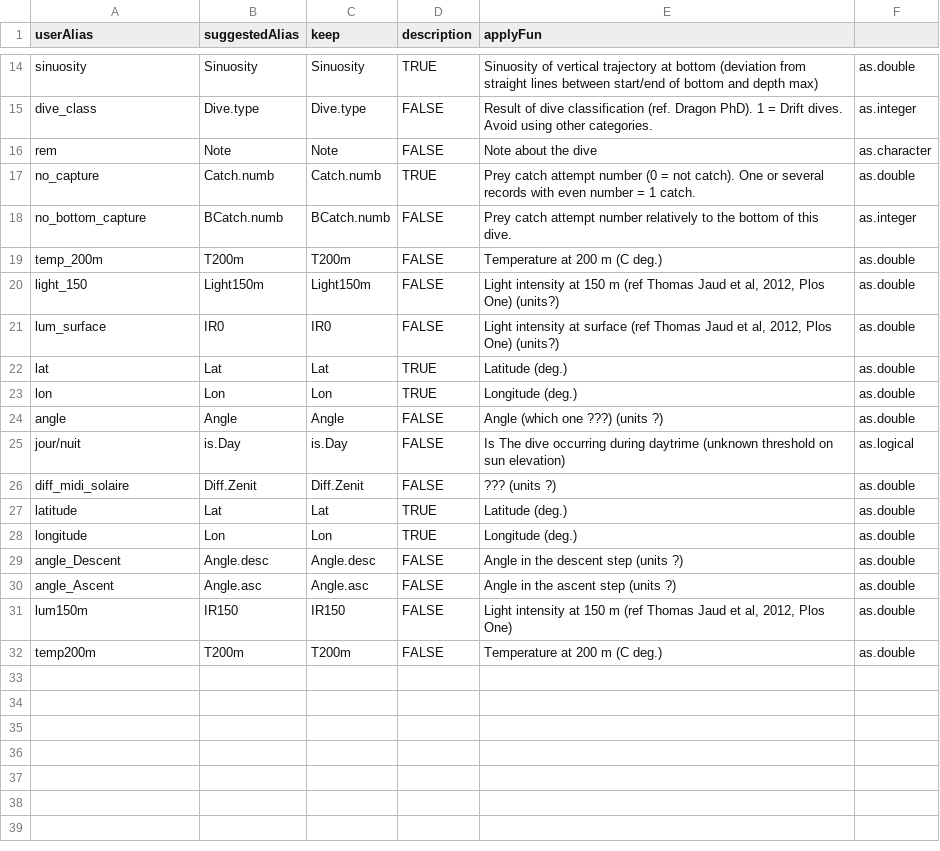
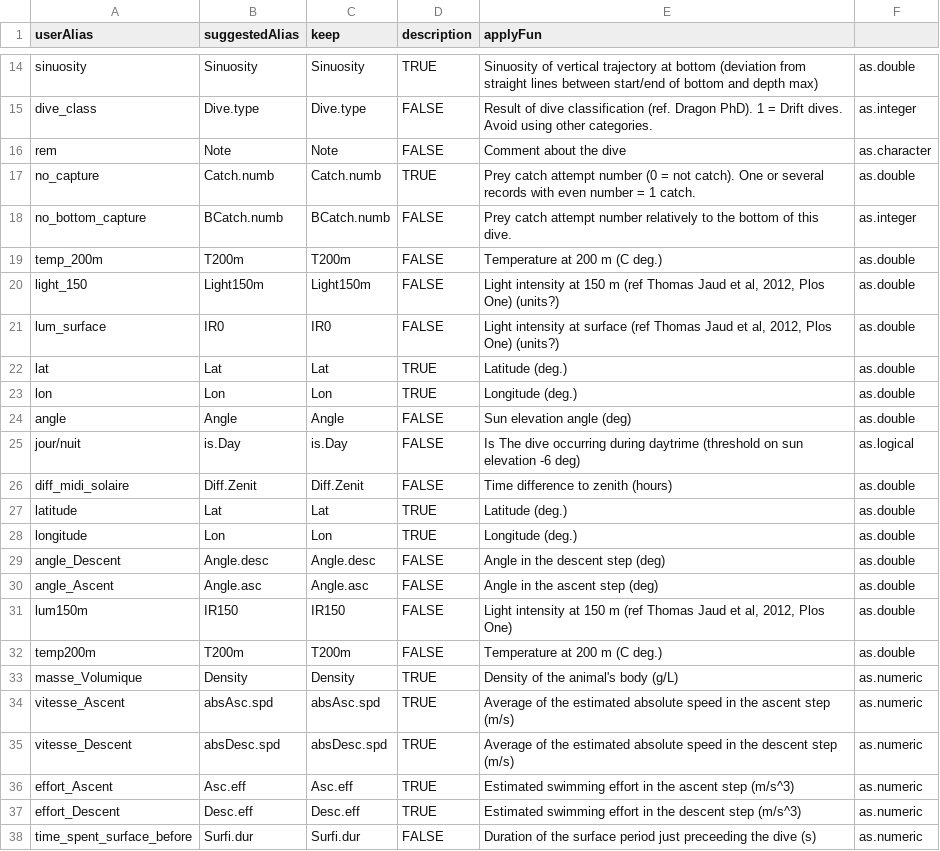
Before and after one commit to SESjo/SES, a CSV file: inst/extdata/formatSES.stat.csv, drawn as a sheet; only a part is shown, gaps mark what is left out.

Commit message:
Added new variables to formatSES$stat: density, swimming effort, absolute speed etc

```diff
--- a/inst/extdata/formatSES.stat.csv
+++ b/inst/extdata/formatSES.stat.csv
@@ -15,3 +15,3 @@
 "dive_class";"Dive.type";"Dive.type";FALSE;"Result of dive classification (ref. Dragon PhD). 1 = Drift dives. Avoid using other categories.";"as.integer"
-"rem";"Note";"Note";FALSE;"Note about the dive";"as.character"
+"rem";"Note";"Note";FALSE;"Comment about the dive";"as.character"
 "no_capture";"Catch.numb";"Catch.numb";TRUE;"Prey catch attempt number (0 = not catch). One or several records with even number = 1 catch.";"as.double"
@@ -23,10 +23,16 @@
 "lon";"Lon";"Lon";TRUE;"Longitude (deg.)";"as.double"
-"angle";"Angle";"Angle";FALSE;"Angle (which one ???)  (units ?)";"as.double"
-"jour/nuit";"is.Day";"is.Day";FALSE;"Is The dive occurring during daytrime (unknown threshold on sun elevation)";"as.logical"
-"diff_midi_solaire";"Diff.Zenit";"Diff.Zenit";FALSE;"???  (units ?)";"as.double"
+"angle";"Angle";"Angle";FALSE;"Sun elevation angle (deg)";"as.double"
+"jour/nuit";"is.Day";"is.Day";FALSE;"Is The dive occurring during daytrime (threshold on sun elevation -6 deg)";"as.logical"
+"diff_midi_solaire";"Diff.Zenit";"Diff.Zenit";FALSE;"Time difference to zenith (hours)";"as.double"
 "latitude";"Lat";"Lat";TRUE;"Latitude (deg.)";"as.double"
 "longitude";"Lon";"Lon";TRUE;"Longitude (deg.)";"as.double"
-"angle_Descent";"Angle.desc";"Angle.desc";FALSE;"Angle in the descent step  (units ?)";"as.double"
-"angle_Ascent";"Angle.asc";"Angle.asc";FALSE;"Angle in the ascent step (units ?)";"as.double"
+"angle_Descent";"Angle.desc";"Angle.desc";FALSE;"Angle in the descent step  (deg)";"as.double"
+"angle_Ascent";"Angle.asc";"Angle.asc";FALSE;"Angle in the ascent step (deg)";"as.double"
 "lum150m";"IR150";"IR150";FALSE;"Light intensity at 150 m (ref Thomas Jaud et al, 2012, Plos One)";"as.double"
 "temp200m";"T200m";"T200m";FALSE;"Temperature at 200 m (C deg.)";"as.double"
+"masse_Volumique";"Density";"Density";TRUE;"Density of the animal's body (g/L)";"as.numeric"
+"vitesse_Ascent";"absAsc.spd";"absAsc.spd";TRUE;"Average of the estimated absolute speed in the ascent step (m/s)";"as.numeric"
+"vitesse_Descent";"absDesc.spd";"absDesc.spd";TRUE;"Average of the estimated absolute speed in the descent step (m/s)";"as.numeric"
+"effort_Ascent";"Asc.eff";"Asc.eff";TRUE;"Estimated swimming effort in the ascent step (m/s^3)";"as.numeric"
+"effort_Descent";"Desc.eff";"Desc.eff";TRUE;"Estimated swimming effort in the descent step (m/s^3)";"as.numeric"
+"time_spent_surface_before";"Surfi.dur";"Surfi.dur";FALSE;"Duration of the surface period just preceeding the dive (s)";"as.numeric"
```
